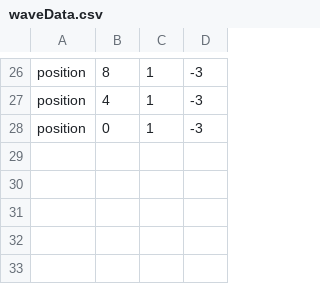
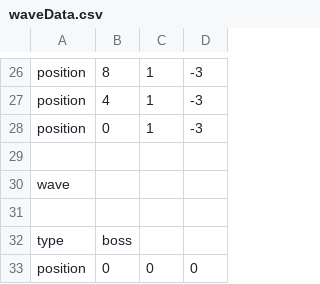
Before and after one commit to Salvare000yu/Rhythmash, a CSV file: Solution/Resources/DataFile/waveData.csv, drawn as a sheet; only a part is shown, gaps mark what is left out.

```diff
--- a/Solution/Resources/DataFile/waveData.csv
+++ b/Solution/Resources/DataFile/waveData.csv
@@ -28 +28,6 @@ position,4,1,-3
 position,0,1,-3
+
+wave
+
+type,boss
+position,0,0,0
```
Also changed, not shown: 3 other files.
